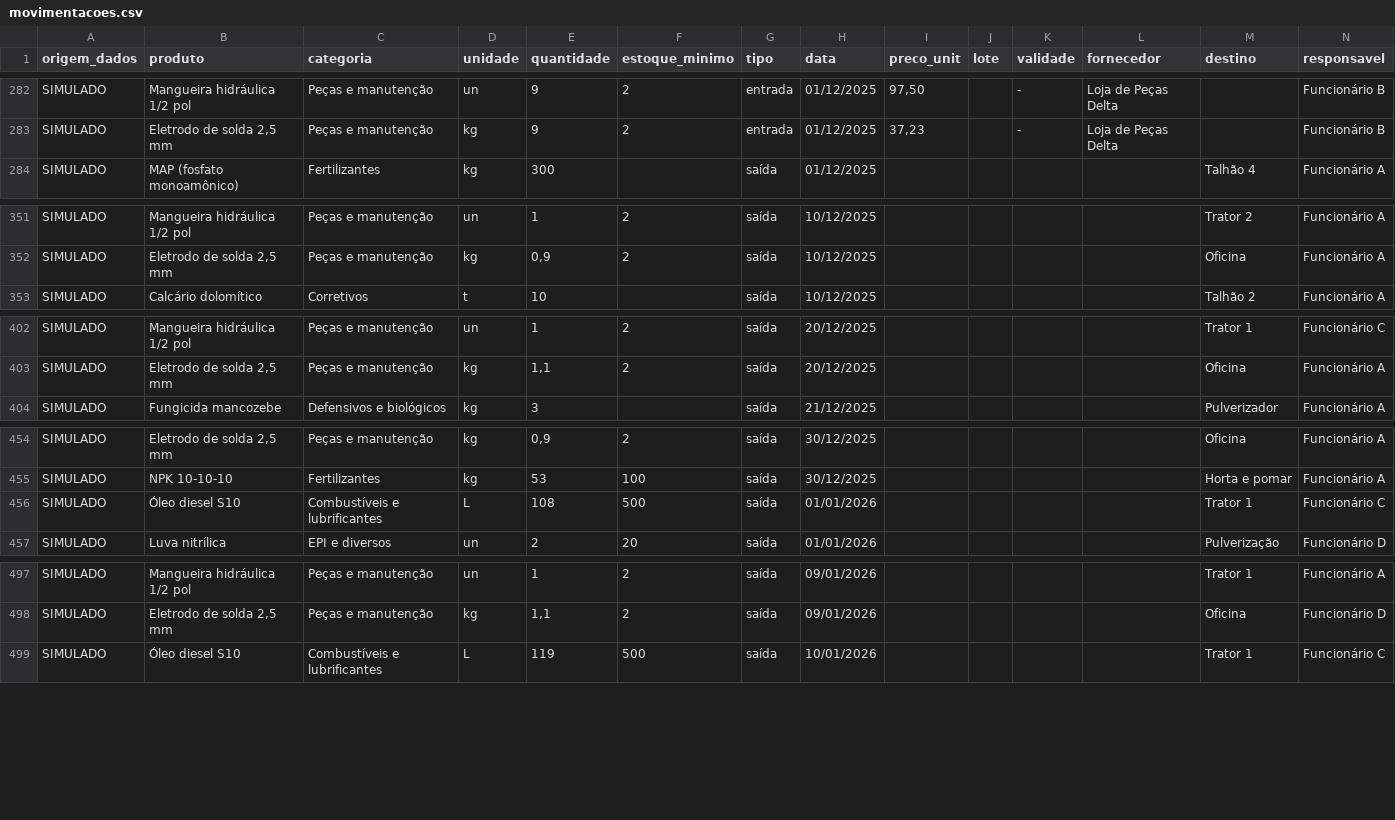
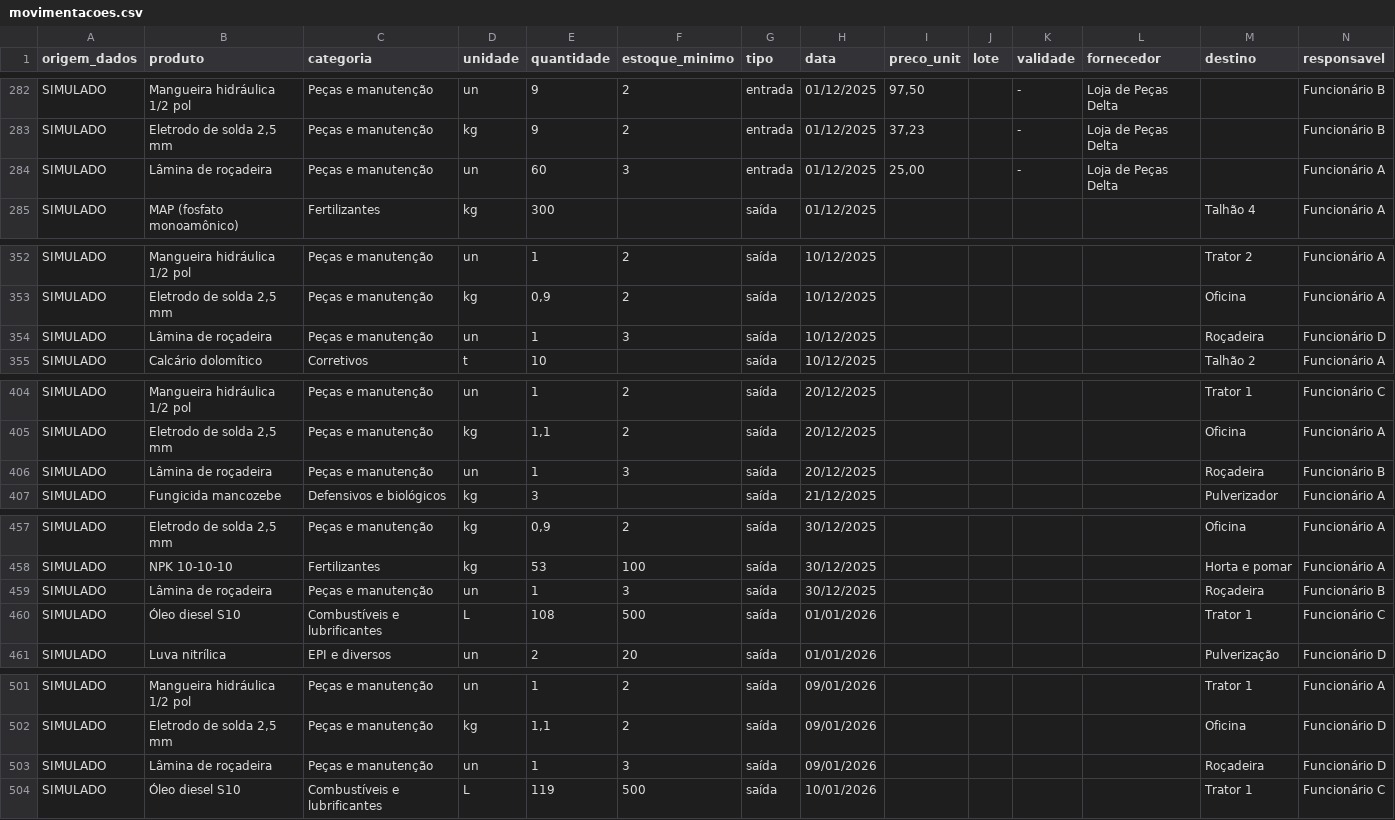
Before and after one commit to Trirreme-Tri/tetrarreme-agrohack-dois-mil-e-vinte-e-seis, a CSV file: data/simulados/movimentacoes.csv, drawn as a sheet; only a part is shown, gaps mark what is left out; the diff covers the shown part only; the diff names each change by its address in the sheet, - before the commit and + after, or states it on an @@ line.

```diff
--- a/data/simulados/movimentacoes.csv
+++ b/data/simulados/movimentacoes.csv
+row 284: SIMULADO | Lâmina de roçadeira | Peças e manutenção | un | 60 | 3 | entrada | 01/12/2025 | 25,00 |  | - | Loja de Peças Delta |  | Funcionário A
+row 354: SIMULADO | Lâmina de roçadeira | Peças e manutenção | un | 1 | 3 | saída | 10/12/2025 |  |  |  |  | Roçadeira | Funcionário D
+row 406: SIMULADO | Lâmina de roçadeira | Peças e manutenção | un | 1 | 3 | saída | 20/12/2025 |  |  |  |  | Roçadeira | Funcionário B
+row 459: SIMULADO | Lâmina de roçadeira | Peças e manutenção | un | 1 | 3 | saída | 30/12/2025 |  |  |  |  | Roçadeira | Funcionário B
+row 503: SIMULADO | Lâmina de roçadeira | Peças e manutenção | un | 1 | 3 | saída | 09/01/2026 |  |  |  |  | Roçadeira | Funcionário D
```
Also changed, not shown: 6 added rows elsewhere in this file, 23 other files.
